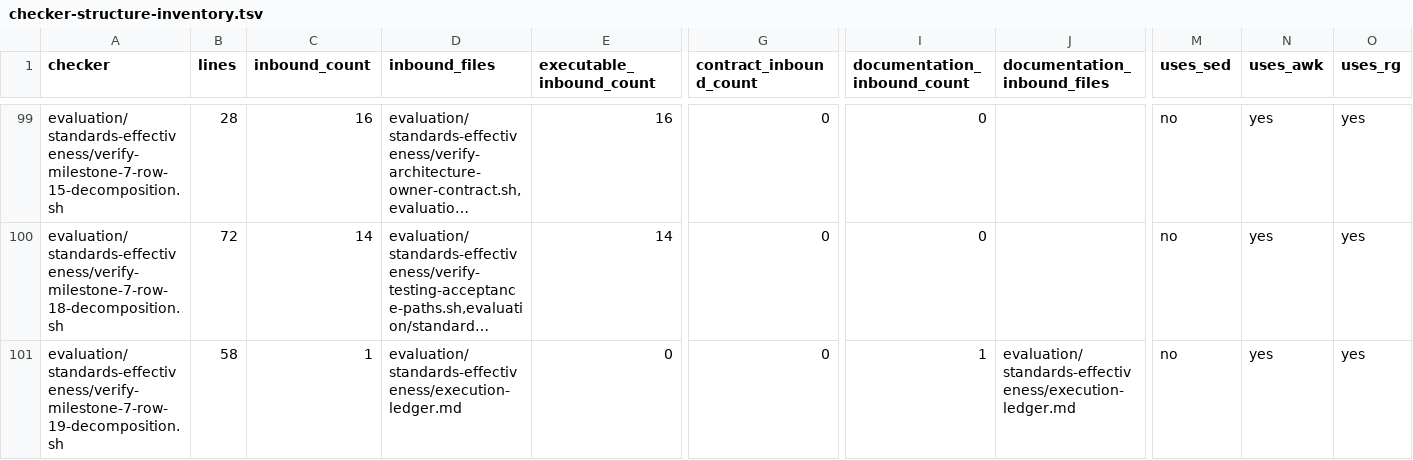
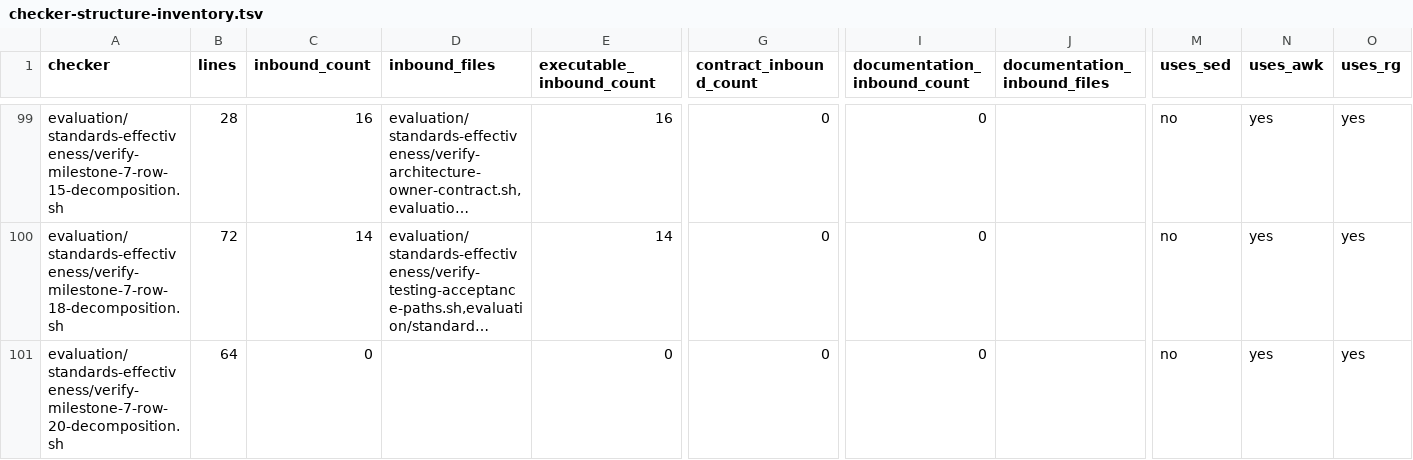
Before and after one commit to MrScripty/Coding-Standards, a TSV file: evaluation/standards-effectiveness/generated/checker-structure-inventory.tsv, drawn as a sheet; only a part is shown, gaps mark what is left out; the shorter side is filled out with more unchanged rows; long unchanged cells end in …; rows hold the shown columns only; the diff covers the shown part only; the diff names each change by its address in the sheet, - before the commit and + after, or states it on an @@ line.

Commit message:
refactor(verification): migrate row 19 structure
Replace the Row 19 decomposition and owner-validation Bash checkers with one parent-plan suite covering 18 children, 50 expanded IDs, strict tables, selected split boundaries, reports, accepted markers, and canonical owner files.

Reconcile frozen ledger references to the registered suite, regenerate inventory at 238 entrypoints, and record 31 self-tests, 36 suites with 170 checks, launcher execution, and complete mixed-suite evidence.

Record the next replan trigger: the temporary launcher is the only dependency-free Bash entrypoint and all 237 others require dependency-ordered or frozen-contract migration.

```diff
--- a/evaluation/standards-effectiveness/generated/checker-structure-inventory.tsv
+++ b/evaluation/standards-effectiveness/generated/checker-structure-inventory.tsv
-row 101: evaluation/standards-effectiveness/verify-milestone-7-row-19-decomposition.sh | 58 | 1 | evaluation/standards-effectiveness/execution-ledger.md | 0 | 0 | 1 | evaluation/standards-effectiveness/execution-ledger.md | no | yes | yes
```
Also changed, not shown: 1 removed row and 4 edited cells elsewhere in this file, 10 other files.
